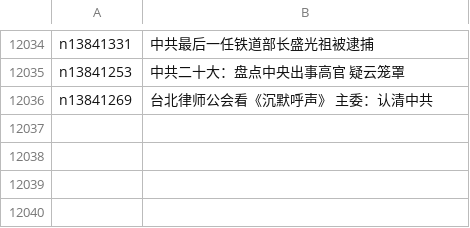
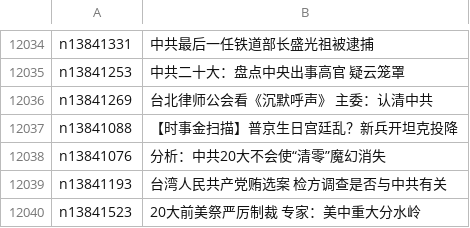
Before and after one commit to epic-marker/epoch-news, a CSV file: indexes/ncid277.csv, drawn as a sheet; only a part is shown, gaps mark what is left out; the diff names each change by its address in the sheet, - before the commit and + after, or states it on an @@ line.

```diff
--- a/indexes/ncid277.csv
+++ b/indexes/ncid277.csv
+row 12037: n13841088 | 【时事金扫描】普京生日宫廷乱？新兵开坦克投降
+row 12038: n13841076 | 分析：中共20大不会使“清零”魔幻消失
+row 12039: n13841193 | 台湾人民共产党贿选案 检方调查是否与中共有关
+row 12040: n13841523 | 20大前美祭严厉制裁 专家：美中重大分水岭
```
Also changed, not shown: indexes/ncid1078159.csv, indexes/ncid1349361.csv, 29 other files.
